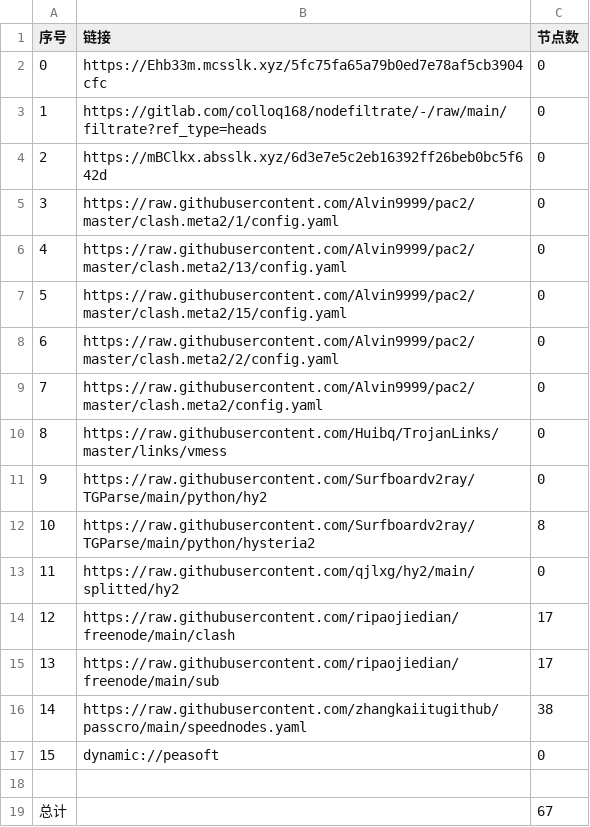
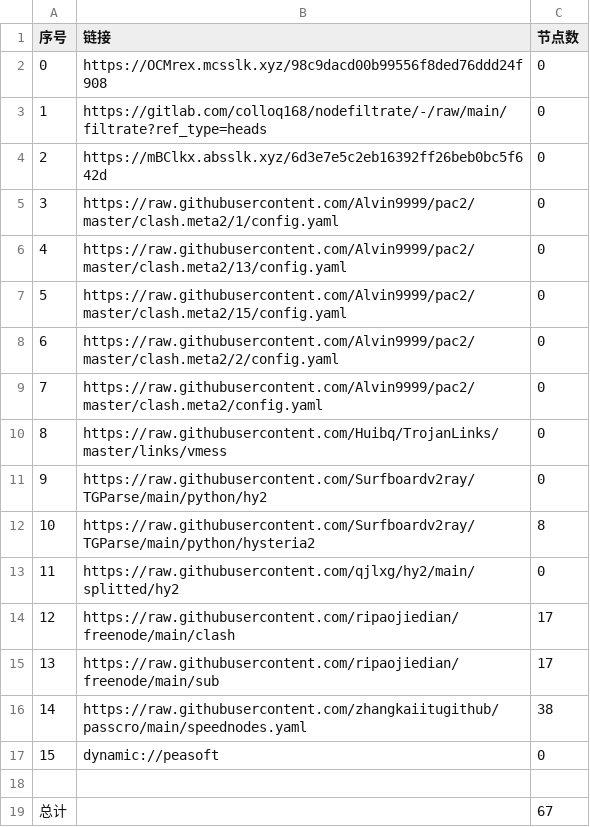
Before and after one commit to wokaotianshi123/NoMoreWalls, a CSV file: list_result.csv, drawn as a sheet.

```diff
--- a/list_result.csv
+++ b/list_result.csv
@@ -1,3 +1,3 @@
 序号,链接,节点数
-0,https://Ehb33m.mcsslk.xyz/5fc75fa65a79b0ed7e78af5cb3904cfc,0
+0,https://OCMrex.mcsslk.xyz/98c9dacd00b99556f8ded76ddd24f908,0
 1,https://gitlab.com/colloq168/nodefiltrate/-/raw/main/filtrate?ref_type=heads,0
```
Also changed, not shown: 3 other files.
